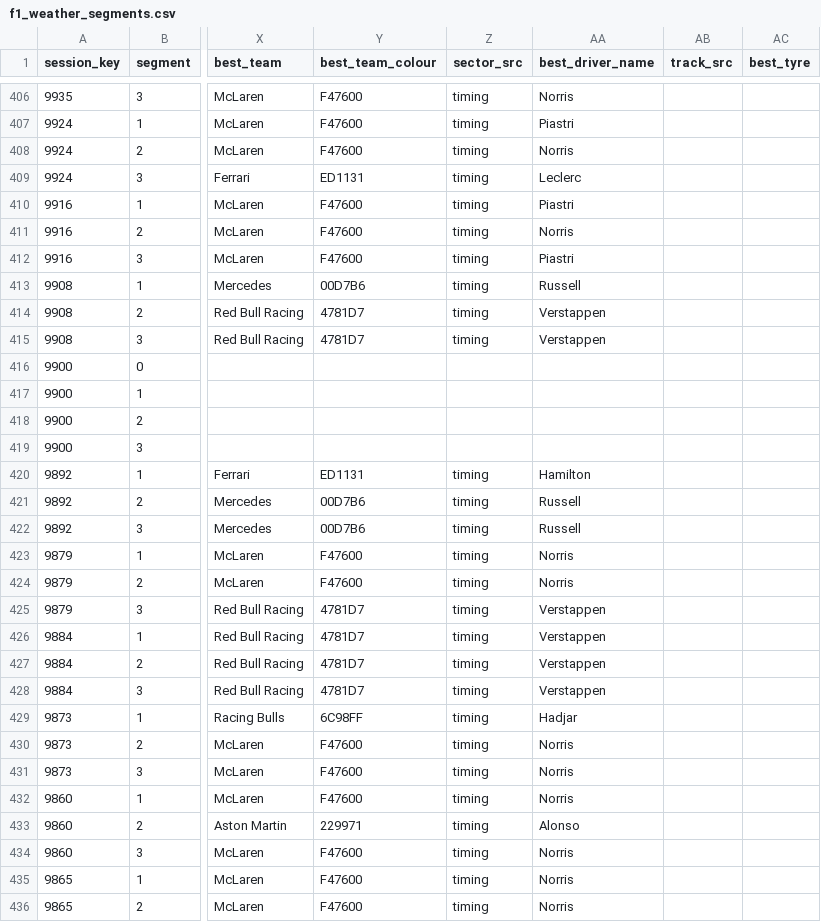
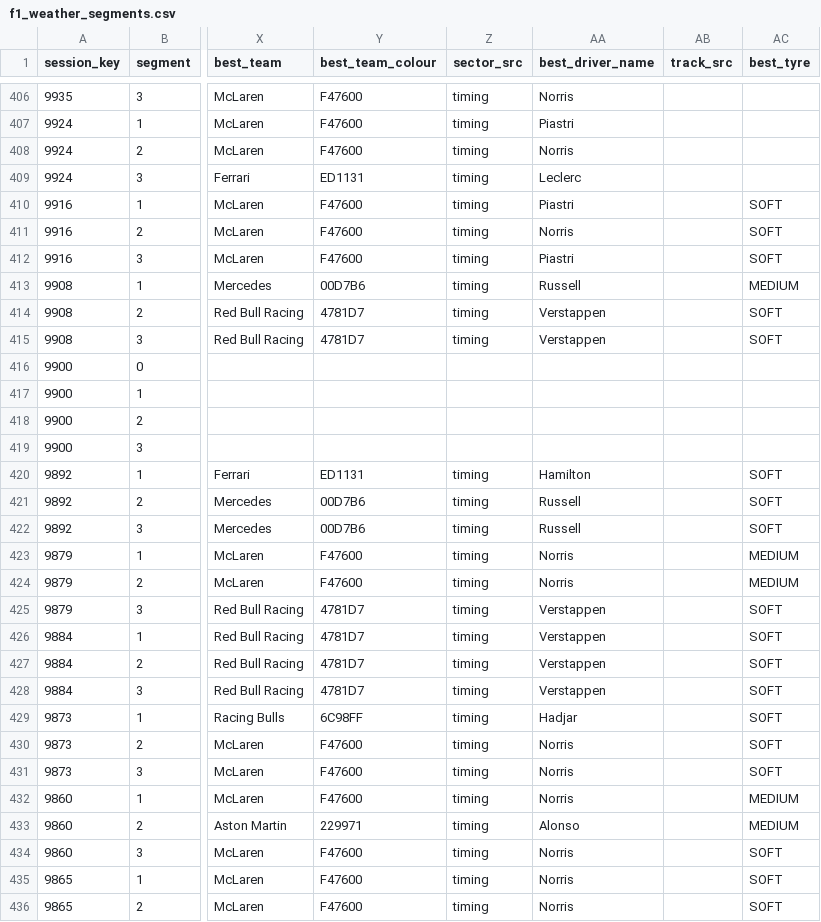
Before and after one commit to hammerwork/F1TrueConditions, a CSV file: data/f1_weather_segments.csv, drawn as a sheet; only a part is shown, gaps mark what is left out; the diff covers the shown part only; the diff names each change by its address in the sheet, - before the commit and + after, or states it on an @@ line.

```diff
--- a/data/f1_weather_segments.csv
+++ b/data/f1_weather_segments.csv
-AC410:AC412 (best_tyre): (empty)
+AC410:AC412 (best_tyre): SOFT
-AC413 (best_tyre): (empty)
+AC413 (best_tyre): MEDIUM
-AC414:AC415 (best_tyre): (empty)
+AC414:AC415 (best_tyre): SOFT
-AC420:AC422 (best_tyre): (empty)
+AC420:AC422 (best_tyre): SOFT
-AC423:AC424 (best_tyre): (empty)
+AC423:AC424 (best_tyre): MEDIUM
-AC425:AC431 (best_tyre): (empty)
+AC425:AC431 (best_tyre): SOFT
-AC432:AC433 (best_tyre): (empty)
+AC432:AC433 (best_tyre): MEDIUM
-AC434:AC436 (best_tyre): (empty)
+AC434:AC436 (best_tyre): SOFT
```
Also changed, not shown: 127 edited cells elsewhere in this file, data/f1_weather_db.csv, data/f1_weather_practice.csv.
